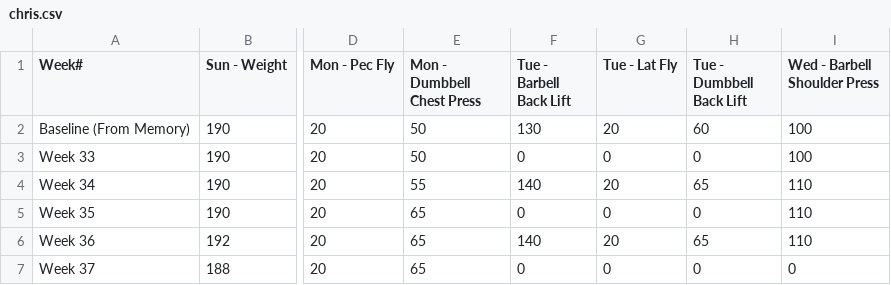
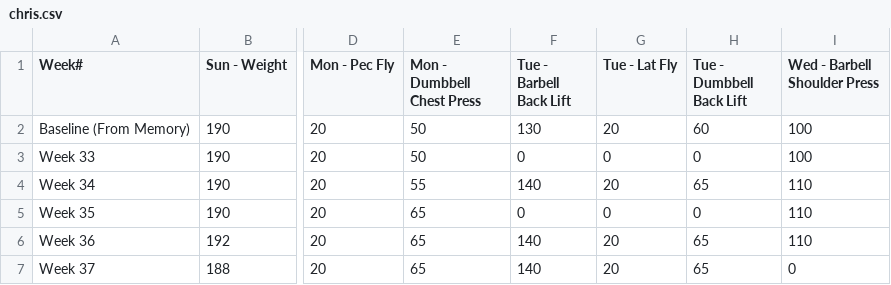
Before and after one commit to christian-kesler/fitness-tracking, a CSV file: 2023/chris.csv, drawn as a sheet; only a part is shown, gaps mark what is left out; the diff names each change by its address in the sheet, - before the commit and + after, or states it on an @@ line.

Commit message:
daily update

```diff
--- a/2023/chris.csv
+++ b/2023/chris.csv
-F7 (Tue - Barbell Back Lift): 0
+F7 (Tue - Barbell Back Lift): 140
-G7 (Tue - Lat Fly): 0
+G7 (Tue - Lat Fly): 20
-H7 (Tue - Dumbbell Back Lift): 0
+H7 (Tue - Dumbbell Back Lift): 65
```
